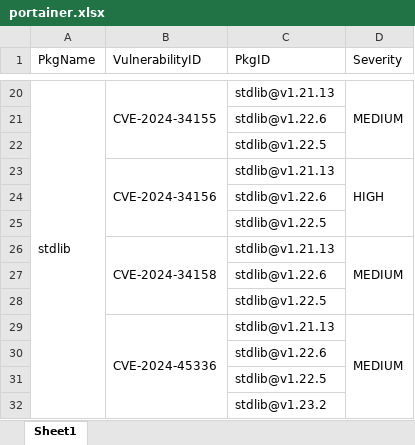
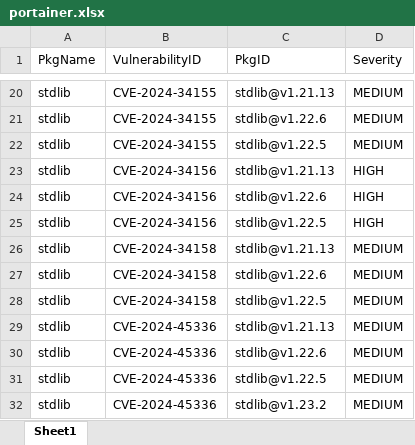
Before and after one commit to kullkay/NEXIGN, an Excel workbook: part1/portainer.xlsx, sheet Sheet1, drawn as a sheet; only a part is shown, gaps mark what is left out; values as stored, in another font and other column widths than the file's, no cell formats; removed rows and columns are numbered as before the commit, all else as after; the diff covers the shown part only; the diff names each change by its address in the sheet, - before the commit and + after, or states it on an @@ line.

```diff
--- a/part1/portainer.xlsx (sheet Sheet1)
+++ b/part1/portainer.xlsx (sheet Sheet1)
-A20:A44 merged
-B20:B22 merged
-D20:D22 merged
-row 21:  |  | stdlib@v1.22.6
-row 22:  |  | stdlib@v1.22.5
+row 21: stdlib | CVE-2024-34155 | stdlib@v1.22.6 | MEDIUM
+row 22: stdlib | CVE-2024-34155 | stdlib@v1.22.5 | MEDIUM
-A23 (PkgName): (empty)
+A23 (PkgName): stdlib
-B23:B25 merged
-D23:D25 merged
-row 24:  |  | stdlib@v1.22.6
-row 25:  |  | stdlib@v1.22.5
+row 24: stdlib | CVE-2024-34156 | stdlib@v1.22.6 | HIGH
+row 25: stdlib | CVE-2024-34156 | stdlib@v1.22.5 | HIGH
-A26 (PkgName): (empty)
+A26 (PkgName): stdlib
-B26:B28 merged
-D26:D28 merged
-row 27:  |  | stdlib@v1.22.6
-row 28:  |  | stdlib@v1.22.5
+row 27: stdlib | CVE-2024-34158 | stdlib@v1.22.6 | MEDIUM
+row 28: stdlib | CVE-2024-34158 | stdlib@v1.22.5 | MEDIUM
-A29 (PkgName): (empty)
+A29 (PkgName): stdlib
-B29:B32 merged
-D29:D32 merged
-row 30:  |  | stdlib@v1.22.6
-row 31:  |  | stdlib@v1.22.5
-row 32:  |  | stdlib@v1.23.2
+row 30: stdlib | CVE-2024-45336 | stdlib@v1.22.6 | MEDIUM
+row 31: stdlib | CVE-2024-45336 | stdlib@v1.22.5 | MEDIUM
+row 32: stdlib | CVE-2024-45336 | stdlib@v1.23.2 | MEDIUM
```
Also changed, not shown: 16 added rows, 16 removed rows, 7 edited cells and merged cells elsewhere in this sheet, cell formats, part1/portainer_vulns_itog.xlsx, 4 other files.
